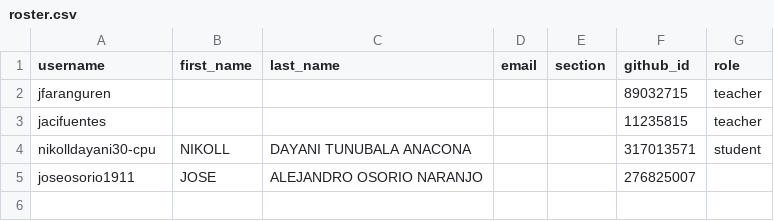
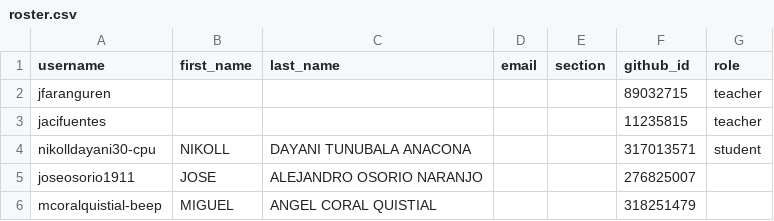
Before and after one commit to UniversidadIcesi-DCSI-BloqueAlgoritmos/classroom50, a CSV file: 2026-2-g3-apo1-sis/roster.csv, drawn as a sheet; the diff names each change by its address in the sheet, - before the commit and + after, or states it on an @@ line.

Commit message:
[Classroom 50] Add student: 2026-2-g3-apo1-sis/mcoralquistial-beep

```diff
--- a/2026-2-g3-apo1-sis/roster.csv
+++ b/2026-2-g3-apo1-sis/roster.csv
+row 6: mcoralquistial-beep | MIGUEL | ANGEL CORAL QUISTIAL |  |  | 318251479
```
